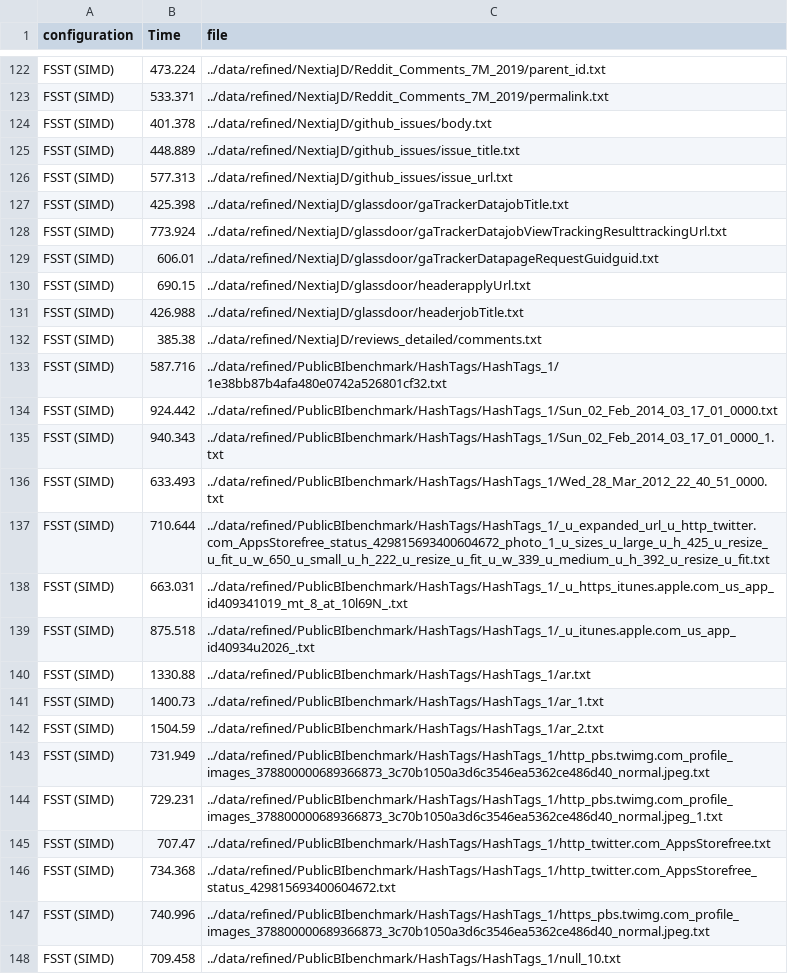
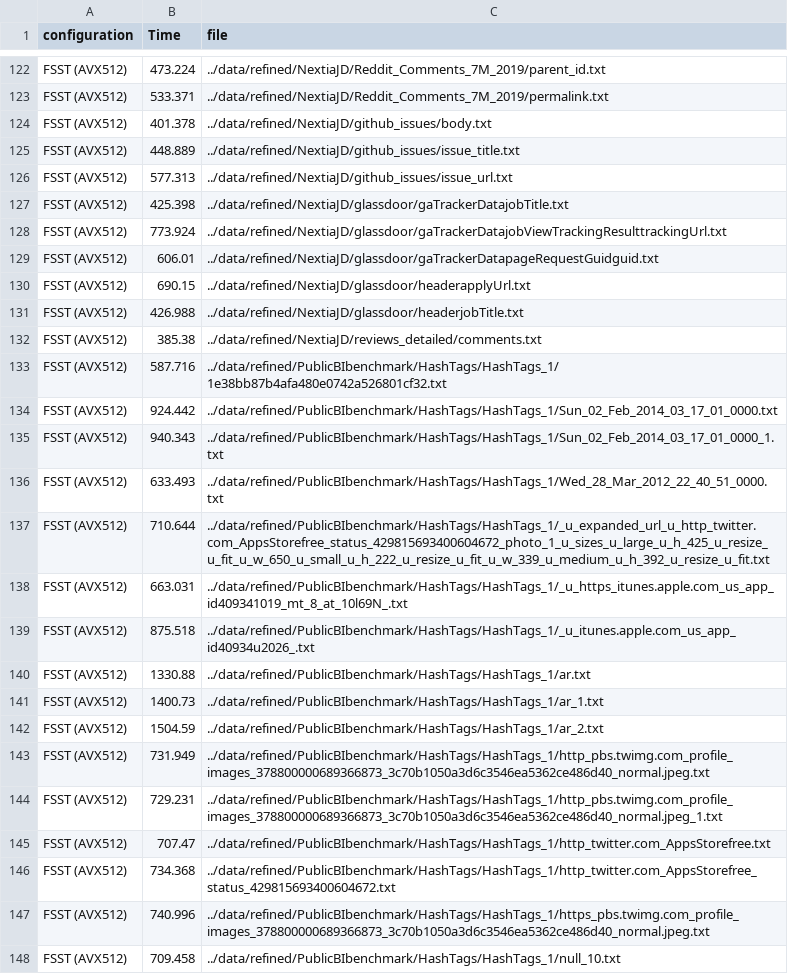
Before and after one commit to Hedi-Chehaidar/optfsst, a CSV file: benchmarking/csv/compression_speed_paper.csv, drawn as a sheet; only a part is shown, gaps mark what is left out; the diff covers the shown part only; the diff names each change by its address in the sheet, - before the commit and + after, or states it on an @@ line.

```diff
--- a/benchmarking/csv/compression_speed_paper.csv
+++ b/benchmarking/csv/compression_speed_paper.csv
-A122:A148 (configuration): FSST (SIMD)
+A122:A148 (configuration): FSST (AVX512)
```
Also changed, not shown: 66 edited cells elsewhere in this file, 15 other files.
